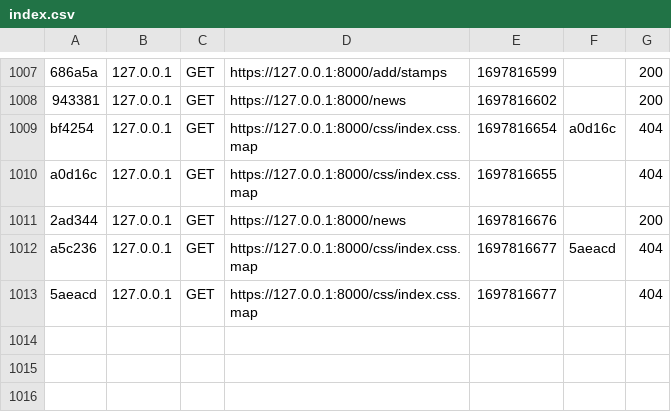
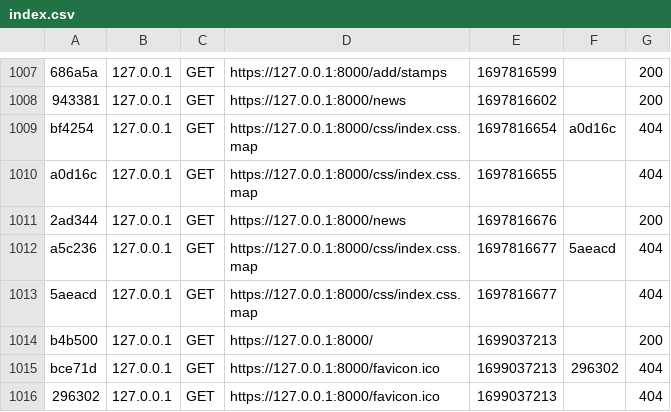
Before and after one commit to MatisBevilacqua/Sococodami, a CSV file: var/cache/dev/profiler/index.csv, drawn as a sheet; only a part is shown, gaps mark what is left out; the diff names each change by its address in the sheet, - before the commit and + after, or states it on an @@ line.

```diff
--- a/var/cache/dev/profiler/index.csv
+++ b/var/cache/dev/profiler/index.csv
+row 1014: b4b500 | 127.0.0.1 | GET | https://127.0.0.1:8000/ | 1699037213 |  | 200
+row 1015: bce71d | 127.0.0.1 | GET | https://127.0.0.1:8000/favicon.ico | 1699037213 | 296302 | 404
+row 1016: 296302 | 127.0.0.1 | GET | https://127.0.0.1:8000/favicon.ico | 1699037213 |  | 404
```
Also changed, not shown: 10 other files.
